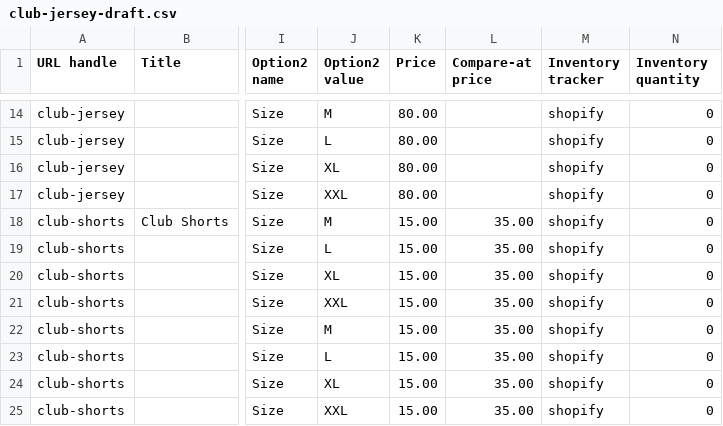
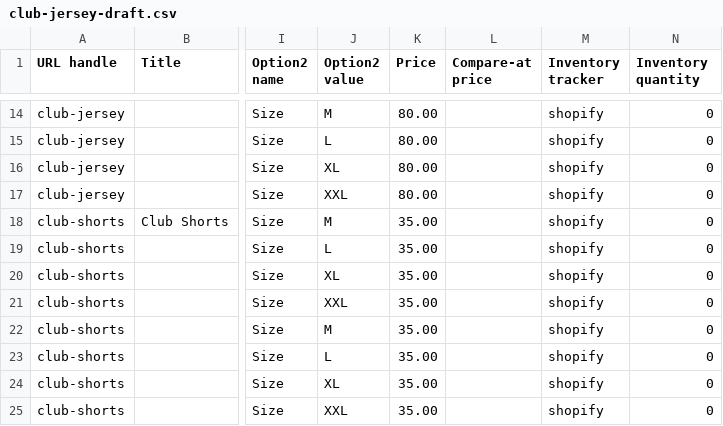
Before and after one commit to poreldeporte/por-el-deporte-headless, a CSV file: docs/club-jersey-draft.csv, drawn as a sheet; only a part is shown, gaps mark what is left out; the diff names each change by its address in the sheet, - before the commit and + after, or states it on an @@ line.

Commit message:
Show kit savings throughout checkout and personalize jersey confirmations (#11)
* Show native kit savings and jersey order confirmations

* Keep prices in accessible option labels

* Keep savings typography within each buying control

---------

Co-authored-by: Franco Viola <12896600+poreldeporte@users.noreply.github.com>

```diff
--- a/docs/club-jersey-draft.csv
+++ b/docs/club-jersey-draft.csv
-K18:K25 (Price): 15.00
+K18:K25 (Price): 35.00
-L18:L25 (Compare-at price): 35.00
+L18:L25 (Compare-at price): (empty)
```
Also changed, not shown: 19 other files.
